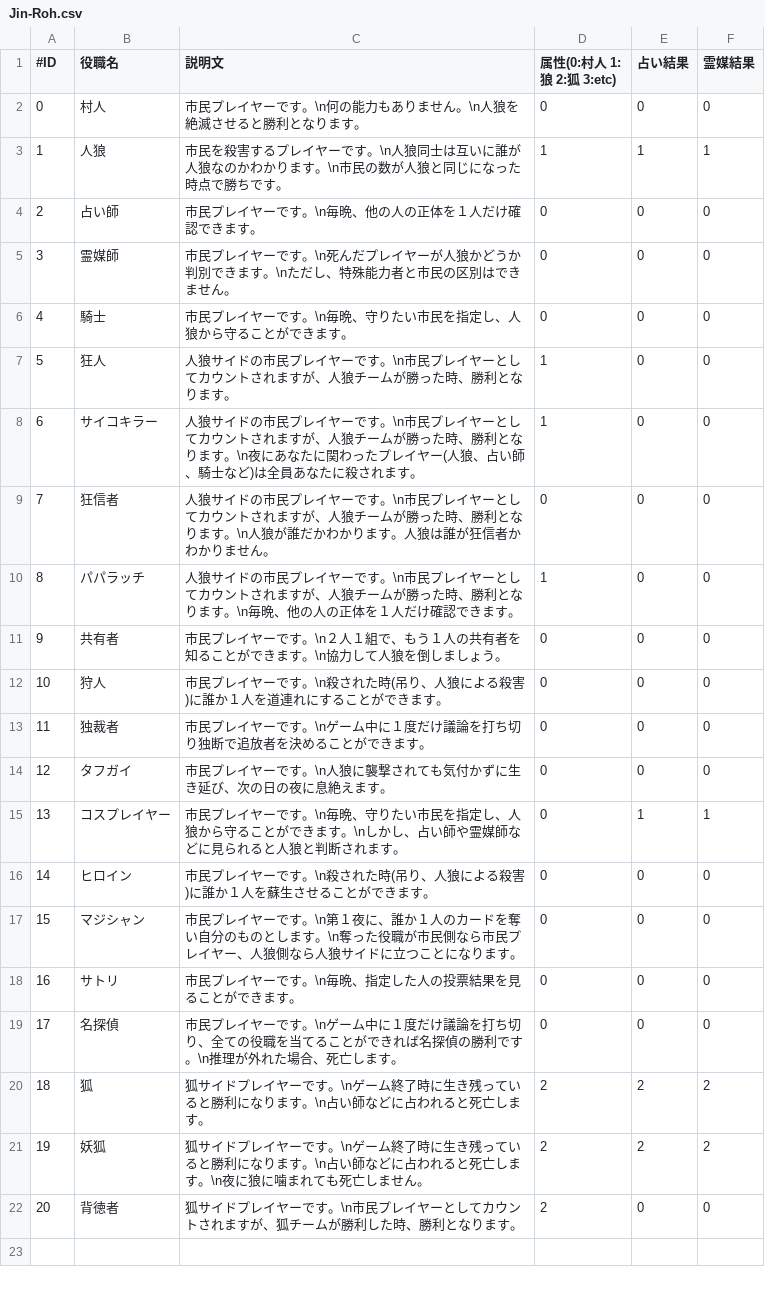
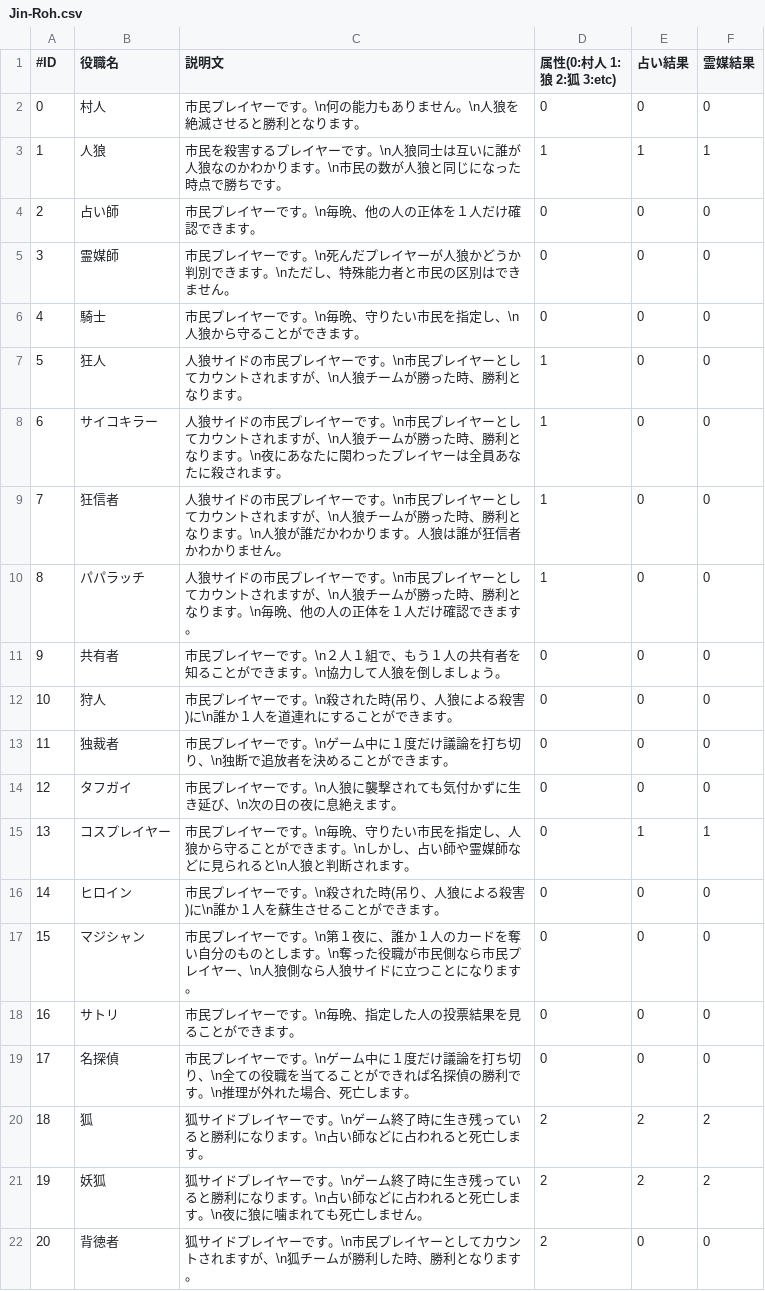
Before and after one commit to kalavinka125/WareWolf, a CSV file: WareWolf/Jin-Roh.csv, drawn as a sheet.

```diff
--- a/WareWolf/Jin-Roh.csv
+++ b/WareWolf/Jin-Roh.csv
@@ -5,18 +5,18 @@
 3,霊媒師,市民プレイヤーです。\n死んだプレイヤーが人狼かどうか判別できます。\nただし、特殊能力者と市民の区別はできません。,0,0,0
-4,騎士,市民プレイヤーです。\n毎晩、守りたい市民を指定し、人狼から守ることができます。,0,0,0
-5,狂人,人狼サイドの市民プレイヤーです。\n市民プレイヤーとしてカウントされますが、人狼チームが勝った時、勝利となります。,1,0,0
-6,サイコキラー,人狼サイドの市民プレイヤーです。\n市民プレイヤーとしてカウントされますが、人狼チームが勝った時、勝利となります。\n夜にあなたに関わったプレイヤー(人狼、占い師、騎士など)は全員あなたに殺されます。,1,0,0
-7,狂信者,人狼サイドの市民プレイヤーです。\n市民プレイヤーとしてカウントされますが、人狼チームが勝った時、勝利となります。\n人狼が誰だかわかります。人狼は誰が狂信者かわかりません。,0,0,0
-8,パパラッチ,人狼サイドの市民プレイヤーです。\n市民プレイヤーとしてカウントされますが、人狼チームが勝った時、勝利となります。\n毎晩、他の人の正体を１人だけ確認できます。,1,0,0
+4,騎士,市民プレイヤーです。\n毎晩、守りたい市民を指定し、\n人狼から守ることができます。,0,0,0
+5,狂人,人狼サイドの市民プレイヤーです。\n市民プレイヤーとしてカウントされますが、\n人狼チームが勝った時、勝利となります。,1,0,0
+6,サイコキラー,人狼サイドの市民プレイヤーです。\n市民プレイヤーとしてカウントされますが、\n人狼チームが勝った時、勝利となります。\n夜にあなたに関わったプレイヤーは全員あなたに殺されます。,1,0,0
+7,狂信者,人狼サイドの市民プレイヤーです。\n市民プレイヤーとしてカウントされますが、\n人狼チームが勝った時、勝利となります。\n人狼が誰だかわかります。人狼は誰が狂信者かわかりません。,1,0,0
+8,パパラッチ,人狼サイドの市民プレイヤーです。\n市民プレイヤーとしてカウントされますが、\n人狼チームが勝った時、勝利となります。\n毎晩、他の人の正体を１人だけ確認できます。,1,0,0
 9,共有者,市民プレイヤーです。\n２人１組で、もう１人の共有者を知ることができます。\n協力して人狼を倒しましょう。,0,0,0
-10,狩人,市民プレイヤーです。\n殺された時(吊り、人狼による殺害)に誰か１人を道連れにすることができます。,0,0,0
-11,独裁者,市民プレイヤーです。\nゲーム中に１度だけ議論を打ち切り独断で追放者を決めることができます。,0,0,0
-12,タフガイ,市民プレイヤーです。\n人狼に襲撃されても気付かずに生き延び、次の日の夜に息絶えます。,0,0,0
-13,コスプレイヤー,市民プレイヤーです。\n毎晩、守りたい市民を指定し、人狼から守ることができます。\nしかし、占い師や霊媒師などに見られると人狼と判断されます。,0,1,1
-14,ヒロイン,市民プレイヤーです。\n殺された時(吊り、人狼による殺害)に誰か１人を蘇生させることができます。,0,0,0
-15,マジシャン,市民プレイヤーです。\n第１夜に、誰か１人のカードを奪い自分のものとします。\n奪った役職が市民側なら市民プレイヤー、人狼側なら人狼サイドに立つことになります。,0,0,0
+10,狩人,市民プレイヤーです。\n殺された時(吊り、人狼による殺害)に\n誰か１人を道連れにすることができます。,0,0,0
+11,独裁者,市民プレイヤーです。\nゲーム中に１度だけ議論を打ち切り、\n独断で追放者を決めることができます。,0,0,0
+12,タフガイ,市民プレイヤーです。\n人狼に襲撃されても気付かずに生き延び、\n次の日の夜に息絶えます。,0,0,0
+13,コスプレイヤー,市民プレイヤーです。\n毎晩、守りたい市民を指定し、人狼から守ることができます。\nしかし、占い師や霊媒師などに見られると\n人狼と判断されます。,0,1,1
+14,ヒロイン,市民プレイヤーです。\n殺された時(吊り、人狼による殺害)に\n誰か１人を蘇生させることができます。,0,0,0
+15,マジシャン,市民プレイヤーです。\n第１夜に、誰か１人のカードを奪い自分のものとします。\n奪った役職が市民側なら市民プレイヤー、\n人狼側なら人狼サイドに立つことになります。,0,0,0
 16,サトリ,市民プレイヤーです。\n毎晩、指定した人の投票結果を見ることができます。,0,0,0
-17,名探偵,市民プレイヤーです。\nゲーム中に１度だけ議論を打ち切り、全ての役職を当てることができれば名探偵の勝利です。\n推理が外れた場合、死亡します。,0,0,0
+17,名探偵,市民プレイヤーです。\nゲーム中に１度だけ議論を打ち切り、\n全ての役職を当てることができれば名探偵の勝利です。\n推理が外れた場合、死亡します。,0,0,0
 18,狐,狐サイドプレイヤーです。\nゲーム終了時に生き残っていると勝利になります。\n占い師などに占われると死亡します。,2,2,2
 19,妖狐,狐サイドプレイヤーです。\nゲーム終了時に生き残っていると勝利になります。\n占い師などに占われると死亡します。\n夜に狼に噛まれても死亡しません。,2,2,2
-20,背徳者,狐サイドプレイヤーです。\n市民プレイヤーとしてカウントされますが、狐チームが勝利した時、勝利となります。,2,0,0
+20,背徳者,狐サイドプレイヤーです。\n市民プレイヤーとしてカウントされますが、\n狐チームが勝利した時、勝利となります。,2,0,0
```
Also changed, not shown: 3 other files.
